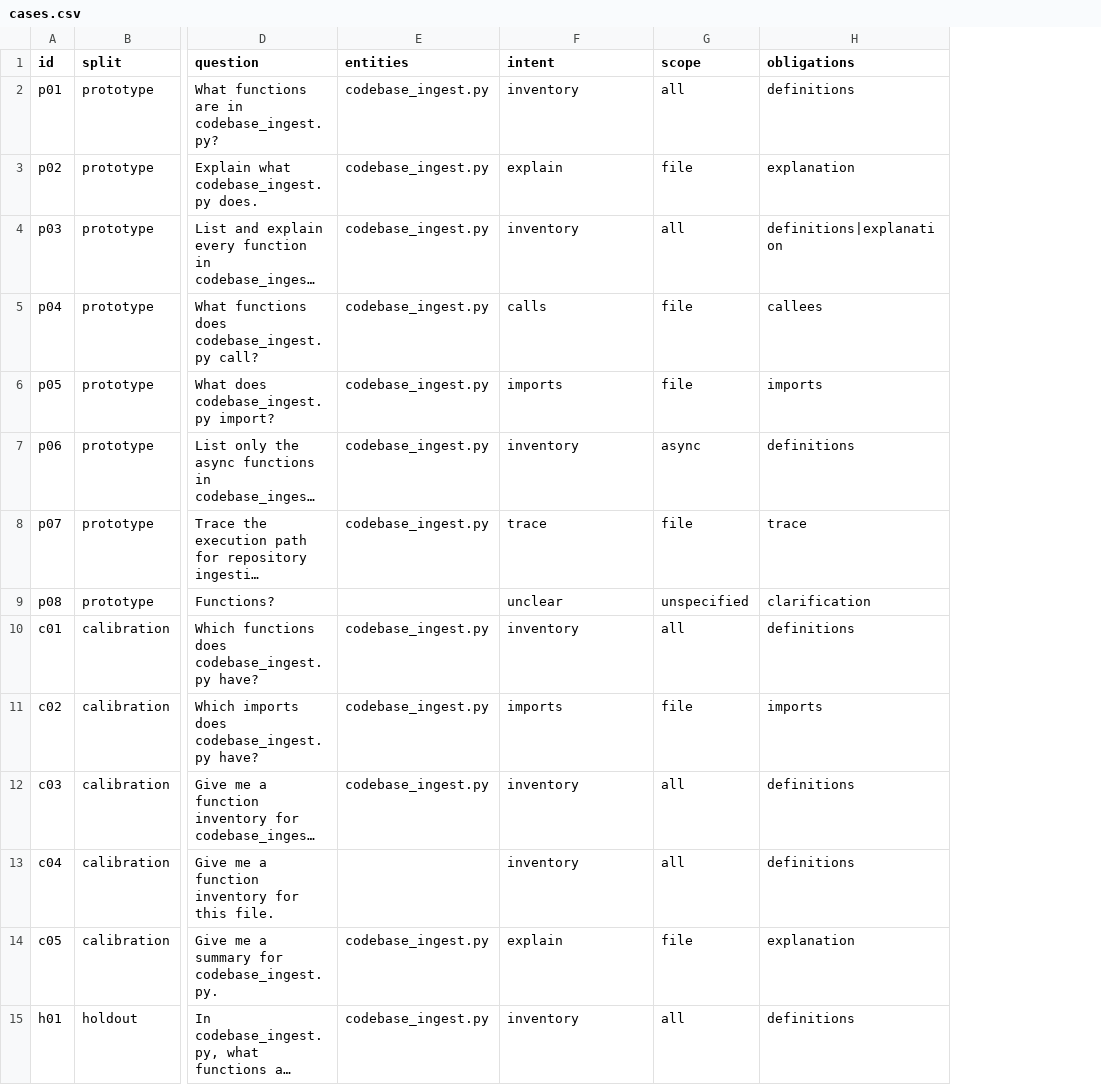
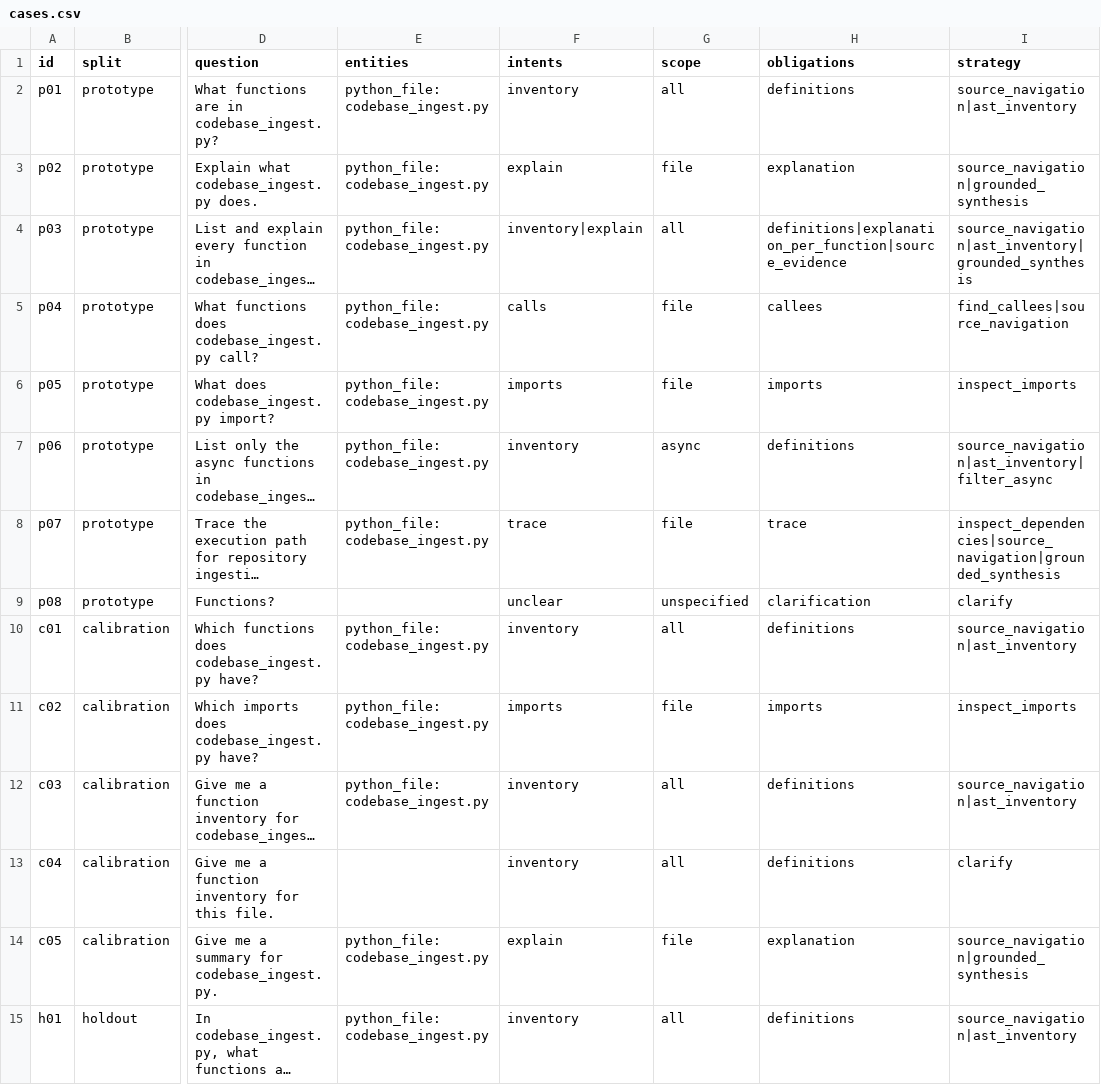
Before and after one commit to sankar-ramamoorthy/rag-foundry-universal, a CSV file: DOCS/evaluations/intent-obligations/cases.csv, drawn as a sheet; only a part is shown, gaps mark what is left out; long unchanged cells end in …; the diff covers the shown part only; the diff names each change by its address in the sheet, - before the commit and + after, or states it on an @@ line.

Commit message:
Evaluate pre-retrieval plans and per-obligation completion (#398)

```diff
--- a/DOCS/evaluations/intent-obligations/cases.csv
+++ b/DOCS/evaluations/intent-obligations/cases.csv
+column I (strategy), rows 2-15: source_navigation|ast_inventory | source_navigation|grounded_synthesis | source_navigation|ast_inventory|grounded_synthesis | find_callees|source_navigation | inspect_imports | source_navigation|ast_inventory|filter_async | inspect_dependencies|source_navigation|grounded_synthesis | clarify | source_navigation|ast_inventory | inspect_imports | source_navigation|ast_inventory | clarify | source_navigation|grounded_synthesis | source_navigation|ast_inventory
-F1: intent
+F1: intents
-E2:E8 (entities): codebase_ingest.py
+E2:E8 (entities): python_file:codebase_ingest.py
-F4 (intents): inventory
+F4 (intents): inventory|explain
-H4 (obligations): definitions|explanation
+H4 (obligations): definitions|explanation_per_function|source_evidence
-E10:E12 (entities): codebase_ingest.py
+E10:E12 (entities): python_file:codebase_ingest.py
-E14:E15 (entities): codebase_ingest.py
+E14:E15 (entities): python_file:codebase_ingest.py
```
Also changed, not shown: 12 added rows and 17 edited cells elsewhere in this file, 7 other files.
